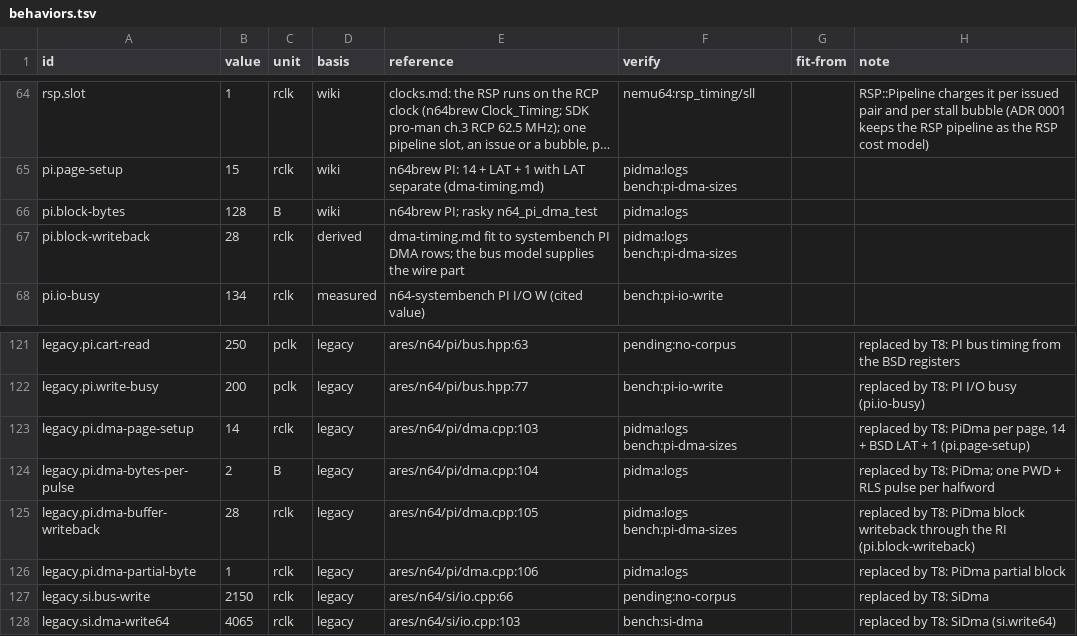
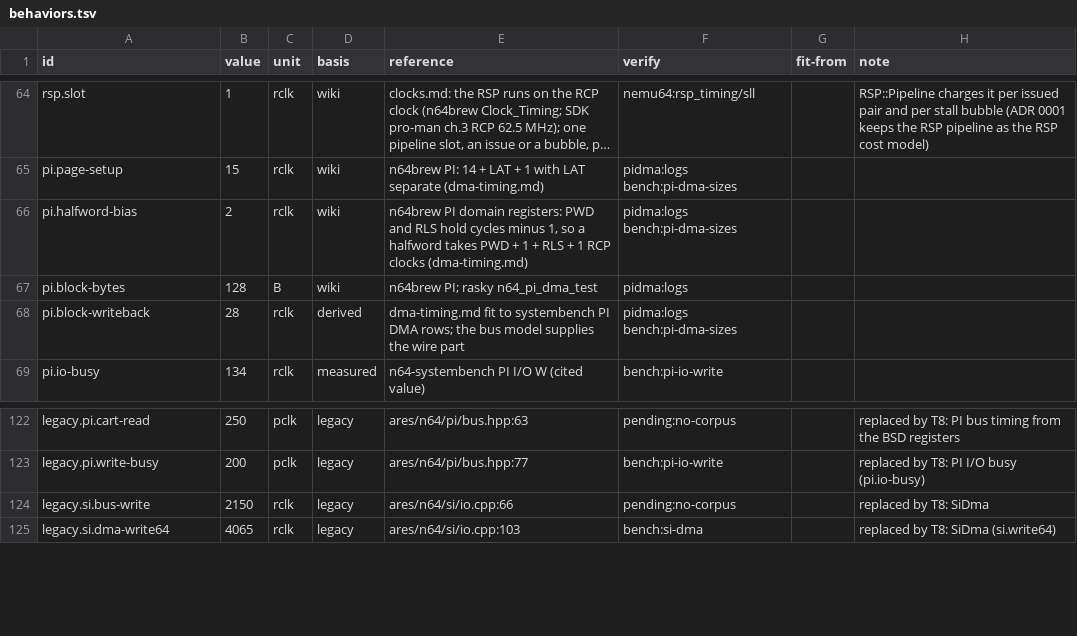
Before and after one commit to wScottSh/ares, a TSV file: ares/n64/timing/behaviors.tsv, drawn as a sheet; only a part is shown, gaps mark what is left out; long unchanged cells end in …; removed rows and columns are numbered as before the commit, all else as after; the diff names each change by its address in the sheet, - before the commit and + after, or states it on an @@ line.

```diff
--- a/ares/n64/timing/behaviors.tsv
+++ b/ares/n64/timing/behaviors.tsv
+row 66: pi.halfword-bias | 2 | rclk | wiki | n64brew PI domain registers: PWD and RLS hold cycles minus 1, so a halfword takes PWD + 1 + RLS + 1 RCP clocks (dma-timing.md) | pidma:logs bench:pi-dma-sizes
-row 123: legacy.pi.dma-page-setup | 14 | rclk | legacy | ares/n64/pi/dma.cpp:103 | pidma:logs bench:pi-dma-sizes |  | replaced by T8: PiDma per page, 14 + BSD LAT + 1 (pi.page-setup)
-row 124: legacy.pi.dma-bytes-per-pulse | 2 | B | legacy | ares/n64/pi/dma.cpp:104 | pidma:logs |  | replaced by T8: PiDma; one PWD + RLS pulse per halfword
-row 125: legacy.pi.dma-buffer-writeback | 28 | rclk | legacy | ares/n64/pi/dma.cpp:105 | pidma:logs bench:pi-dma-sizes |  | replaced by T8: PiDma block writeback through the RI (pi.block-writeback)
-row 126: legacy.pi.dma-partial-byte | 1 | rclk | legacy | ares/n64/pi/dma.cpp:106 | pidma:logs |  | replaced by T8: PiDma partial block
```
Also changed, not shown: tools/n64-timing/literal-allowlist.tsv, 9 other files.
